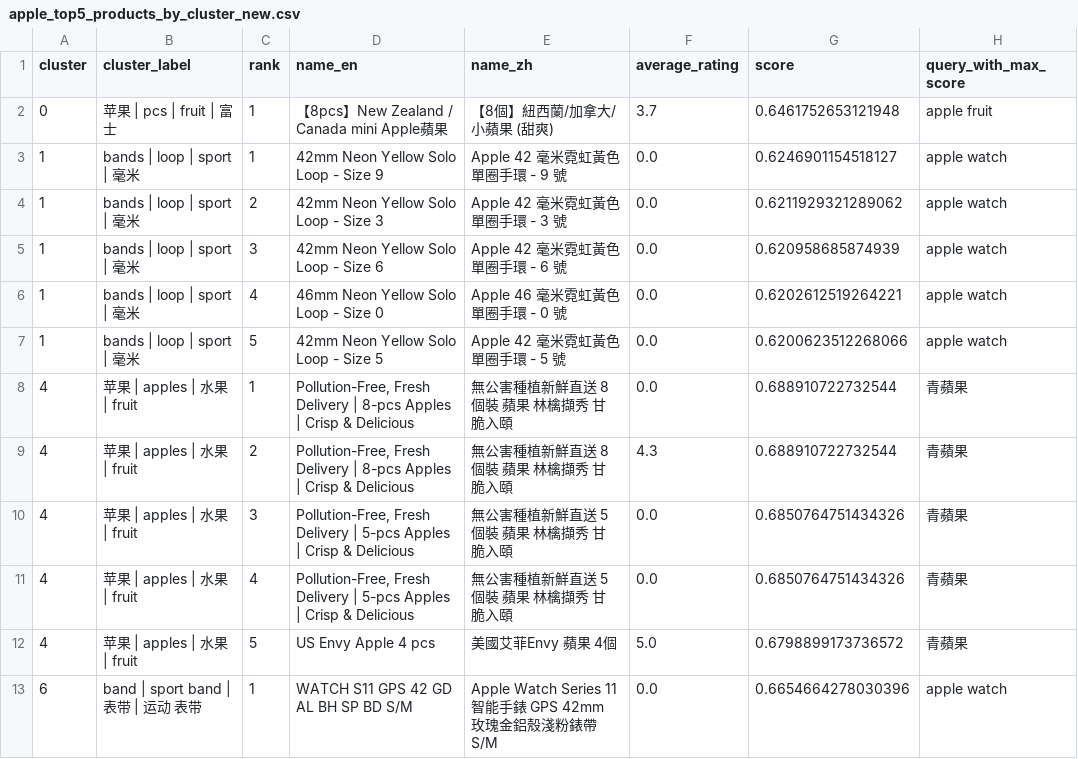
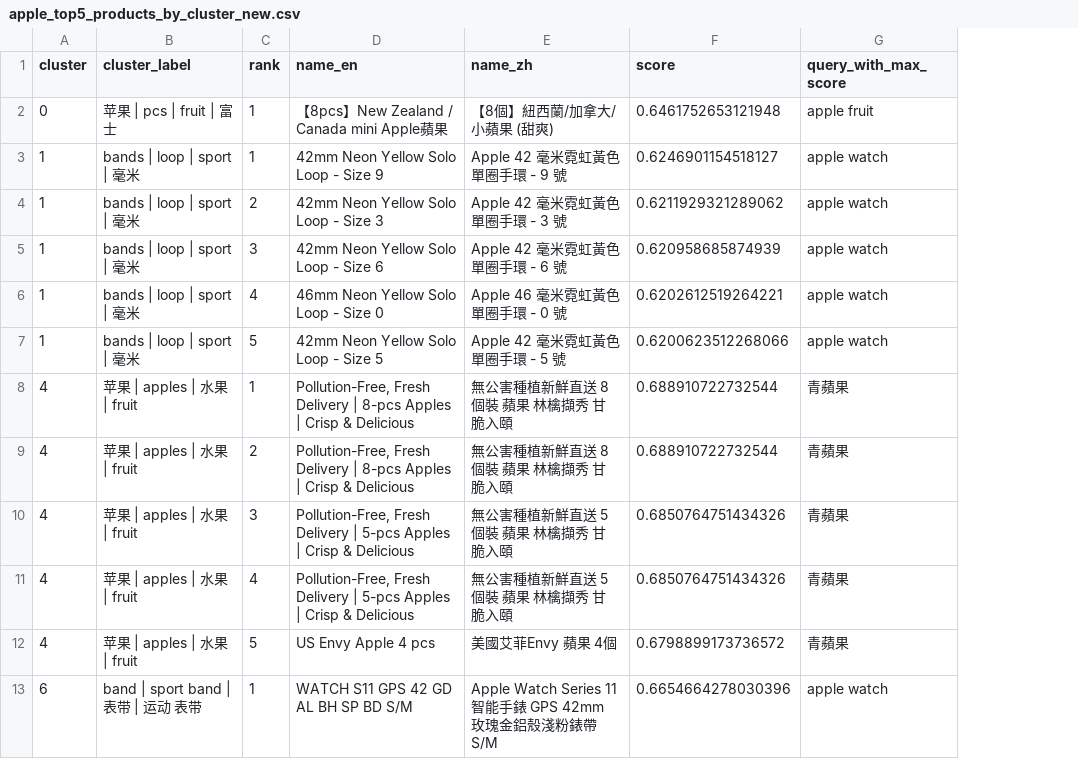
Before and after one commit to hatimhunaid241/FYP, a CSV file: results/tables/apple_top5_products_by_cluster_new.csv, drawn as a sheet; only a part is shown; the diff names each change by its address in the sheet, - before the commit and + after, or states it on an @@ line.

```diff
--- a/results/tables/apple_top5_products_by_cluster_new.csv
+++ b/results/tables/apple_top5_products_by_cluster_new.csv
-column F (average_rating), rows 2-13: 3.7 | 0.0 | 0.0 | 0.0 | 0.0 | 0.0 | 0.0 | 4.3 | 0.0 | 0.0 | 5.0 | 0.0
```
Also changed, not shown: 9 other files.
